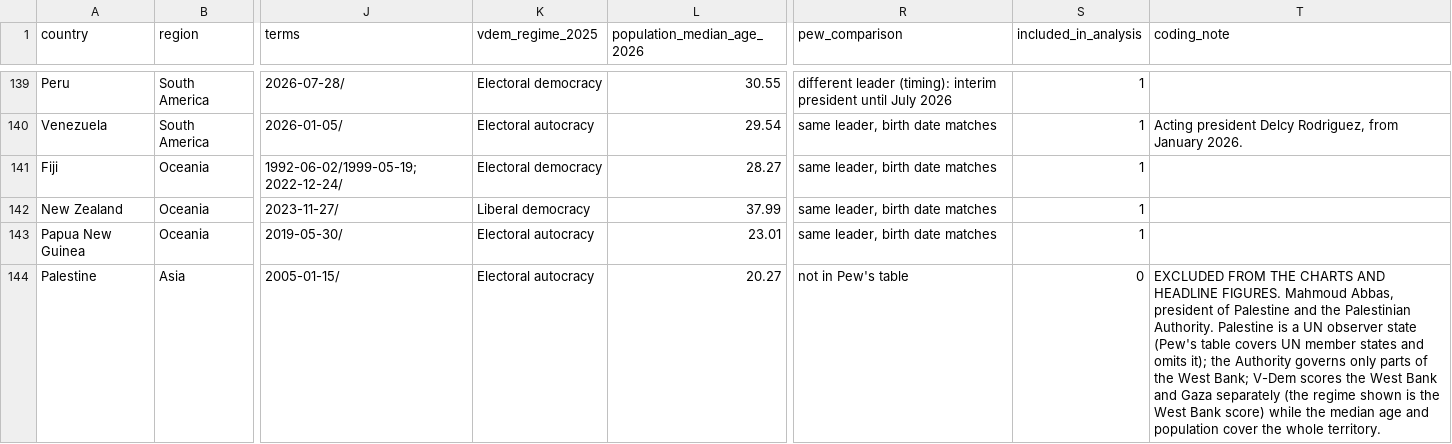
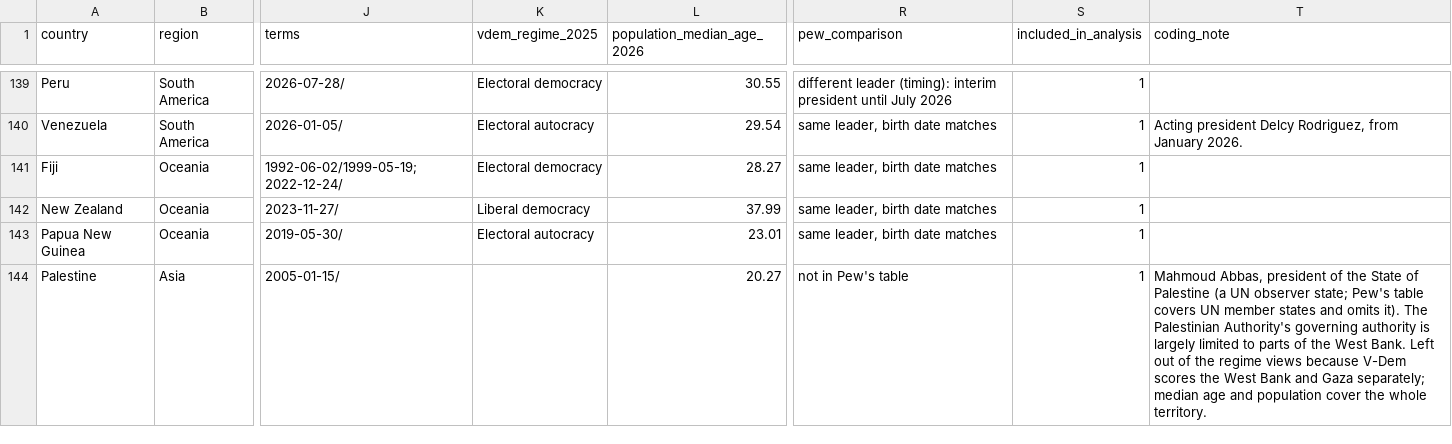
Before and after one commit to HannahRitchie/leaders-age, a CSV file: data/leaders-age-data.csv, drawn as a sheet; only a part is shown, gaps mark what is left out; the diff names each change by its address in the sheet, - before the commit and + after, or states it on an @@ line.

```diff
--- a/data/leaders-age-data.csv
+++ b/data/leaders-age-data.csv
-K144 (vdem_regime_2025): Electoral autocracy
+K144 (vdem_regime_2025): (empty)
-S144 (included_in_analysis): 0
+S144 (included_in_analysis): 1
-T144 (coding_note): EXCLUDED FROM THE CHARTS AND HEADLINE FIGURES. Mahmoud Abbas, president of Palestine and the Palestinian Authority. Palestine is a UN observer state (Pew's table covers UN member states and omits it); the Authority governs only parts of the West Bank; V-Dem scores the West Bank and Gaza separately (the regime shown is the West Bank score) while the median age…
+T144 (coding_note): Mahmoud Abbas, president of the State of Palestine (a UN observer state; Pew's table covers UN member states and omits it). The Palestinian Authority's governing authority is largely limited to parts of the West Bank. Left out of the regime views because V-Dem scores the West Bank and Gaza separately; median age…
```
Also changed, not shown: 7 other files.
